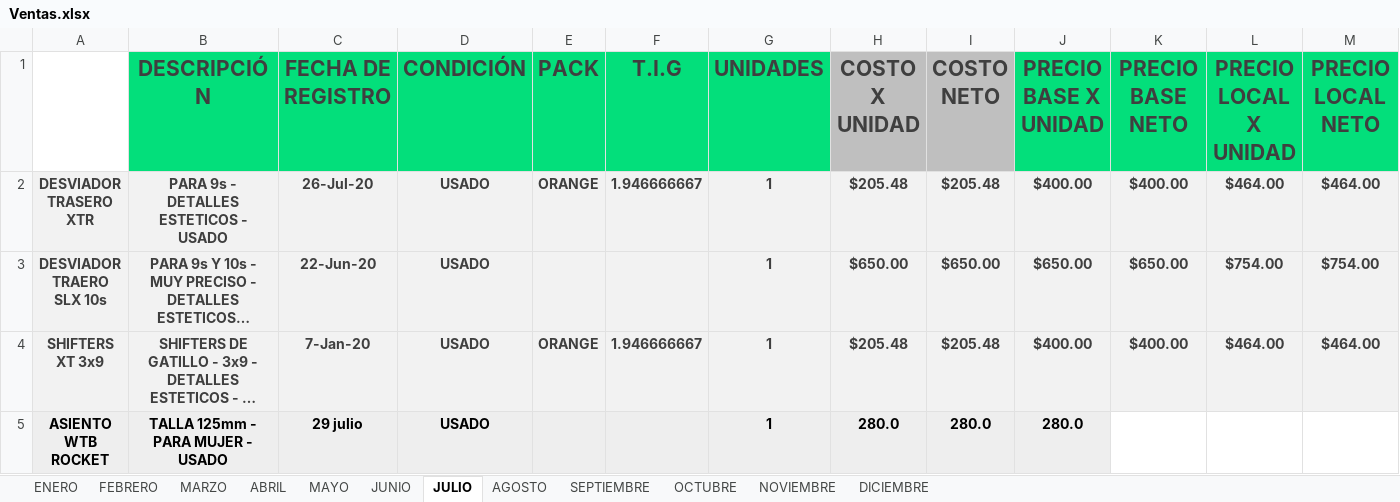
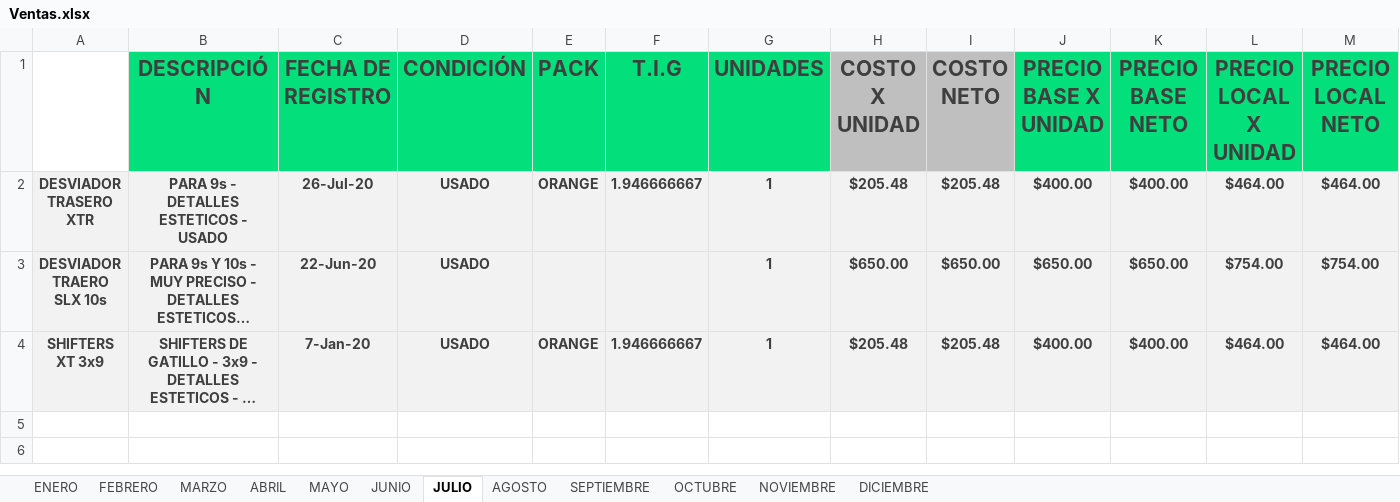
Before and after one commit to Alisbasa/EPIC-MOUNTAIN-SYSTEM, an Excel workbook: JavaApplication19/src/excel/Ventas.xlsx, sheet JULIO, drawn as a sheet; only a part is shown; long unchanged cells end in …; values as stored, in another font and other column widths than the file's, no borders; charts and pictures not drawn; rows hold the shown columns only; the diff names each change by its address in the sheet, - before the commit and + after, or states it on an @@ line.

```diff
--- a/JavaApplication19/src/excel/Ventas.xlsx (sheet JULIO)
+++ b/JavaApplication19/src/excel/Ventas.xlsx (sheet JULIO)
-row 5: ASIENTO WTB ROCKET | TALLA 125mm - PARA MUJER - USADO | 29 julio | USADO |  |  | 1 | 280.0 | 280.0 | 280.0
```
Also changed, not shown: JavaApplication19/src/excel/Inventario.xlsx, JavaApplication19/src/excel/LibrosContables.xlsx, 1 other file.
